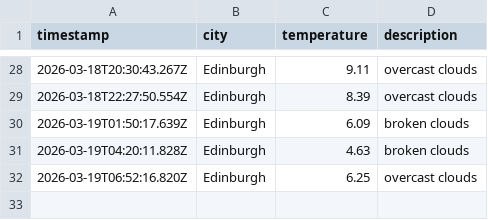
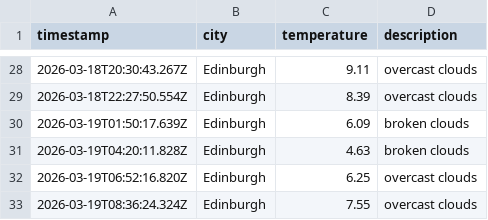
Before and after one commit to saniatalha/WeatherAppJS, a CSV file: data/weather_log.csv, drawn as a sheet; only a part is shown, gaps mark what is left out.

```diff
--- a/data/weather_log.csv
+++ b/data/weather_log.csv
@@ -32 +32,2 @@ timestamp,city,temperature,description
 2026-03-19T06:52:16.820Z,Edinburgh,6.25,overcast clouds
+2026-03-19T08:36:24.324Z,Edinburgh,7.55,overcast clouds
```
Also changed, not shown: 1 other file.
